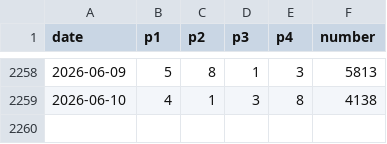
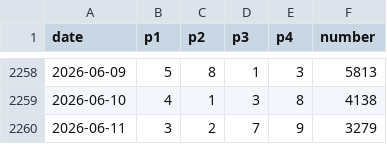
Before and after one commit to r9wbcm49dd-sys/LotteryMapData, a CSV file: csv/4Sight_day.csv, drawn as a sheet; only a part is shown, gaps mark what is left out.

Commit message:
Update 4Sight_day.csv

```diff
--- a/csv/4Sight_day.csv
+++ b/csv/4Sight_day.csv
@@ -2259 +2259,2 @@ date,p1,p2,p3,p4,number
 2026-06-10,4,1,3,8,4138
+2026-06-11,3,2,7,9,3279
```
